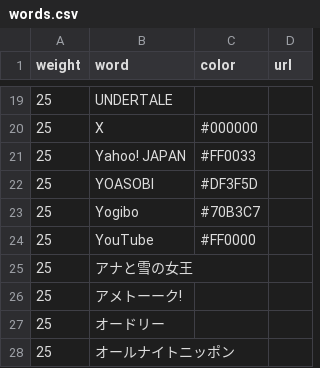
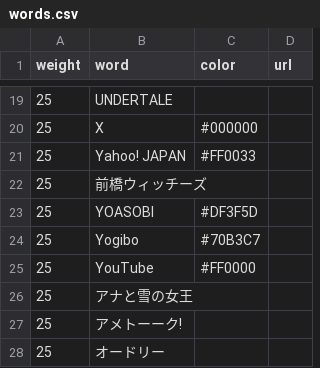
Before and after one commit to munierujp/wordclouds, a CSV file: data/words.csv, drawn as a sheet; only a part is shown, gaps mark what is left out; the shorter side is filled out with more unchanged rows.

Commit message:
「前橋ウィッチーズ」を追加 (#476)
* Remove unnecessary peer dependencies from package-lock.json

* Update image assets and add new word entry for 前橋ウィッチーズ

```diff
--- a/data/words.csv
+++ b/data/words.csv
@@ -21,2 +21,3 @@
 "25","Yahoo! JAPAN","#FF0033",""
+"25","前橋ウィッチーズ","",""
 "25","YOASOBI","#DF3F5D",""
```
Also changed, not shown: 13 other files.
